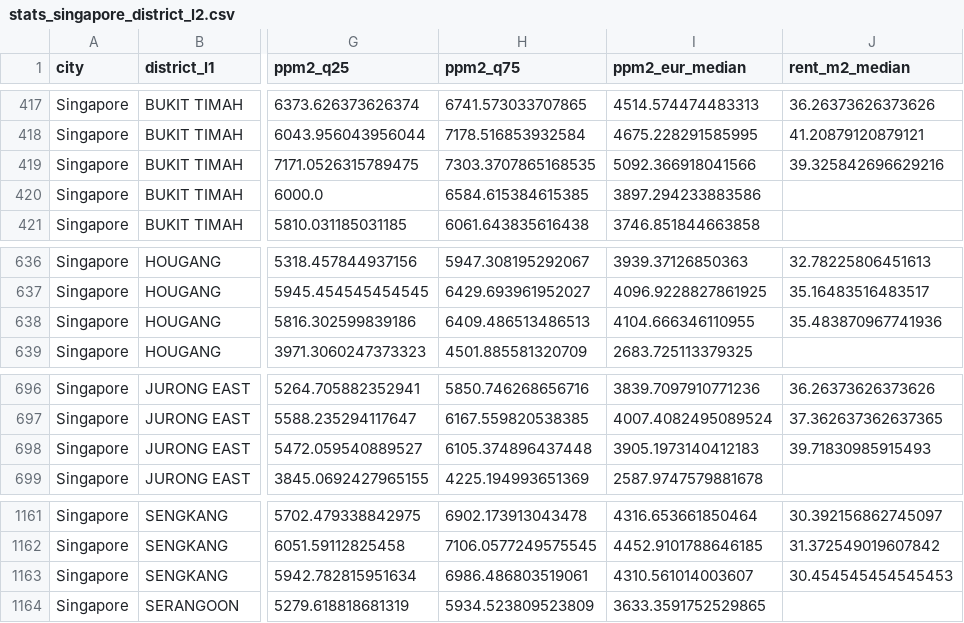
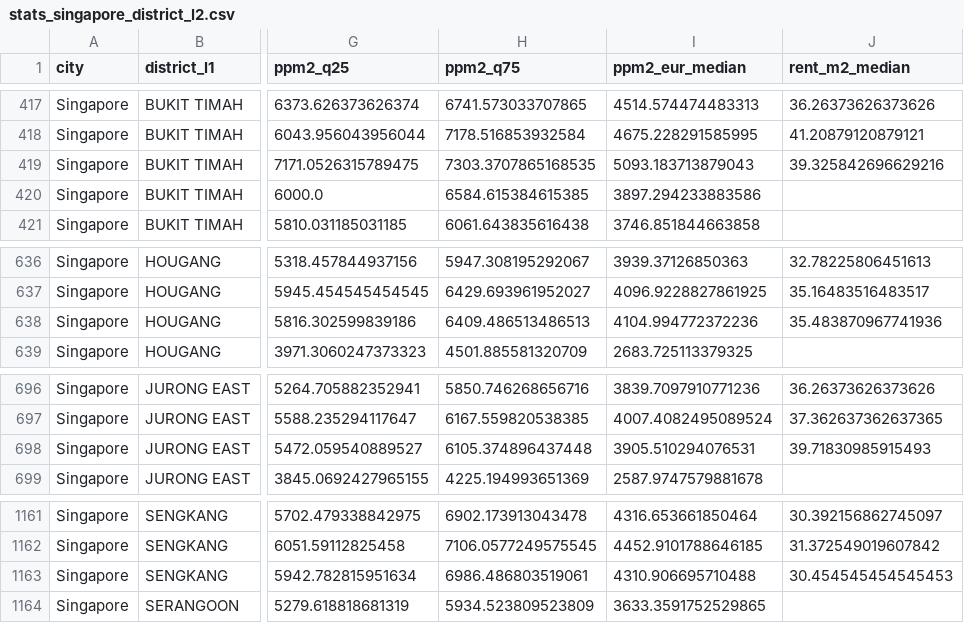
Before and after one commit to Jojolap1/housing-fundamentals-thesis, a CSV file: data/processed/stats_singapore_district_l2.csv, drawn as a sheet; only a part is shown, gaps mark what is left out; the diff names each change by its address in the sheet, - before the commit and + after, or states it on an @@ line.

```diff
--- a/data/processed/stats_singapore_district_l2.csv
+++ b/data/processed/stats_singapore_district_l2.csv
-I419 (ppm2_eur_median): 5092.366918041566
+I419 (ppm2_eur_median): 5093.183713879043
-I638 (ppm2_eur_median): 4104.666346110955
+I638 (ppm2_eur_median): 4104.994772372236
-I698 (ppm2_eur_median): 3905.1973140412183
+I698 (ppm2_eur_median): 3905.510294076531
-I1163 (ppm2_eur_median): 4310.561014003607
+I1163 (ppm2_eur_median): 4310.906695710488
```
Also changed, not shown: data/processed/stats_paris_district_l1.csv, data/processed/stats_paris_district_l2.csv, 18 other files.
